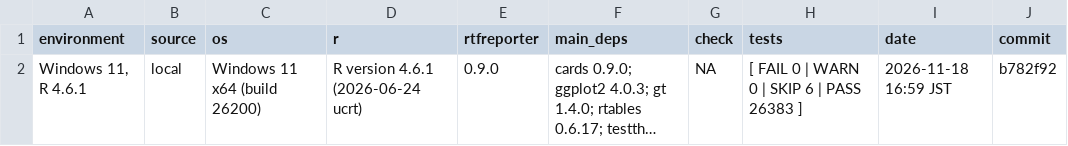
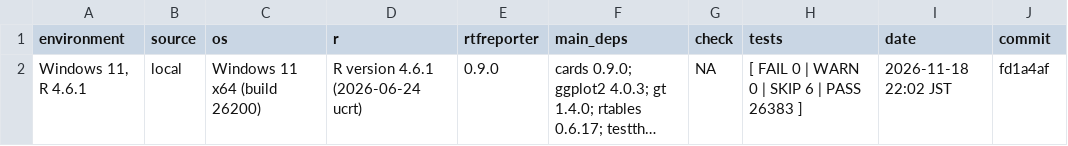
Before and after one commit to ichirio/rtfreporter, a CSV file: validation/env-local/windows-11-r-4.6.1/env.csv, drawn as a sheet; long unchanged cells end in …; the diff names each change by its address in the sheet, - before the commit and + after, or states it on an @@ line.

```diff
--- a/validation/env-local/windows-11-r-4.6.1/env.csv
+++ b/validation/env-local/windows-11-r-4.6.1/env.csv
-I2 (date): 2026-11-18 16:59 JST
+I2 (date): 2026-11-18 22:02 JST
-J2 (commit): b782f92
+J2 (commit): fd1a4af
```
Also changed, not shown: 2 other files.
